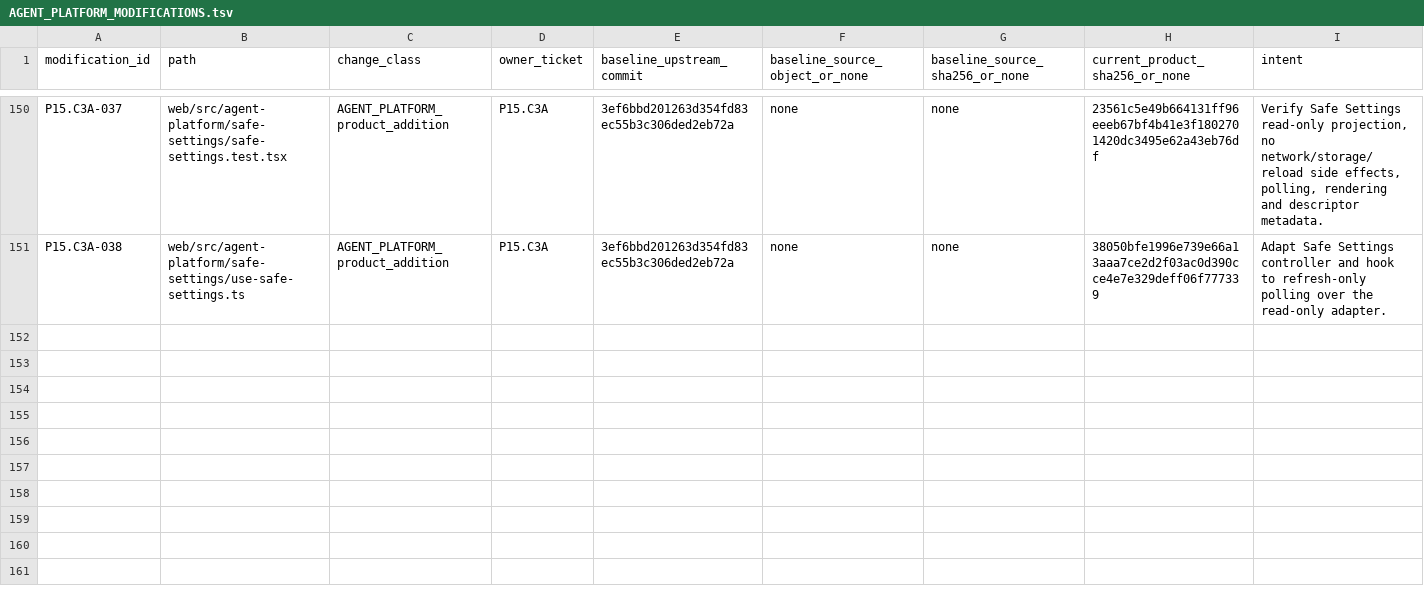
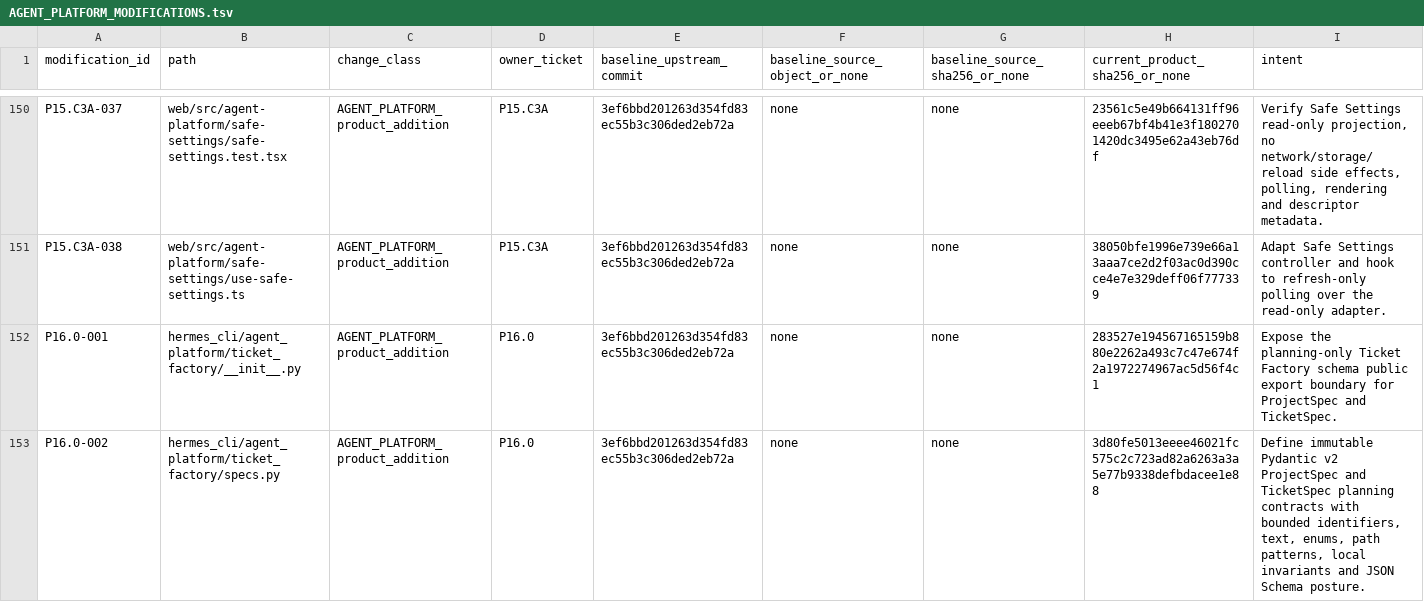
Before and after one commit to PabloMarotoHerrera/AGENT-PLATFORM, a TSV file: 2_products/pepper-agent/AGENT_PLATFORM_MODIFICATIONS.tsv, drawn as a sheet; only a part is shown, gaps mark what is left out; rows hold the shown columns only; the diff covers the shown part only; the diff names each change by its address in the sheet, - before the commit and + after, or states it on an @@ line.

Commit message:
P16.0 Add ProjectSpec and TicketSpec schema

```diff
--- a/2_products/pepper-agent/AGENT_PLATFORM_MODIFICATIONS.tsv
+++ b/2_products/pepper-agent/AGENT_PLATFORM_MODIFICATIONS.tsv
+row 152: P16.0-001 | hermes_cli/agent_platform/ticket_factory/__init__.py | AGENT_PLATFORM_product_addition | P16.0 | 3ef6bbd201263d354fd83ec55b3c306ded2eb72a | none | none | 283527e194567165159b880e2262a493c7c47e674f2a1972274967ac5d56f4c1 | Expose the planning-only Ticket Factory schema public export boundary for ProjectSpec and TicketSpec.
+row 153: P16.0-002 | hermes_cli/agent_platform/ticket_factory/specs.py | AGENT_PLATFORM_product_addition | P16.0 | 3ef6bbd201263d354fd83ec55b3c306ded2eb72a | none | none | 3d80fe5013eeee46021fc575c2c723ad82a6263a3a5e77b9338defbdacee1e88 | Define immutable Pydantic v2 ProjectSpec and TicketSpec planning contracts with bounded identifiers, text, enums, path patterns, local invariants and JSON Schema posture.
```
Also changed, not shown: 2 added rows elsewhere in this file, 6 other files.
